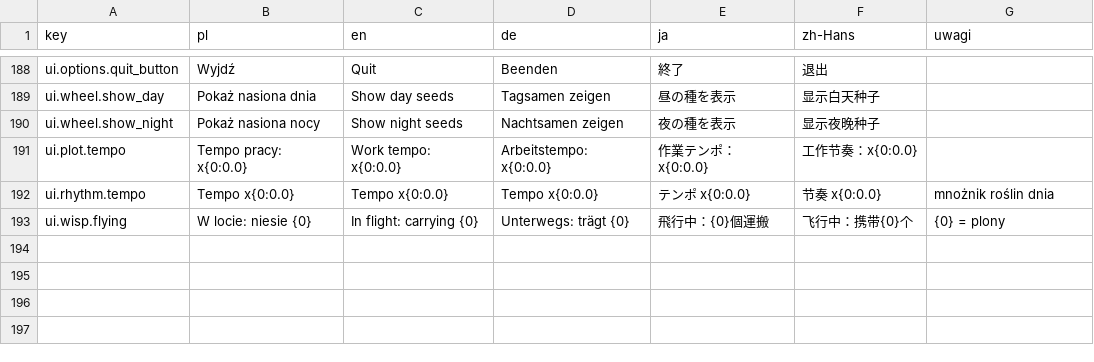
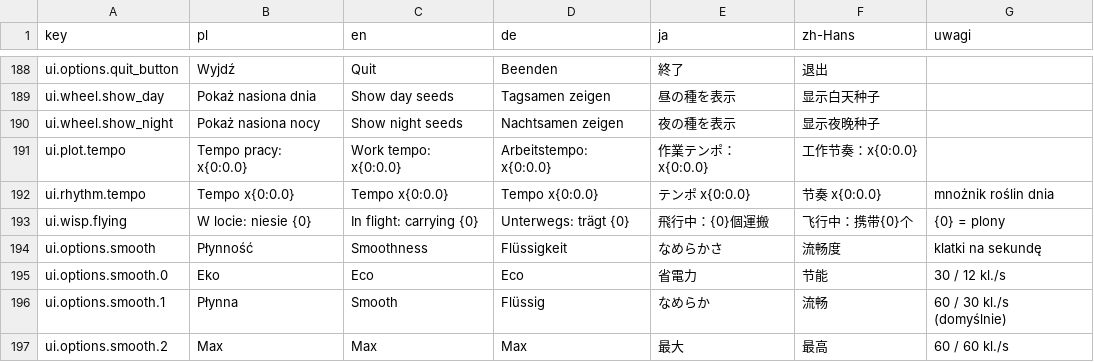
Before and after one commit to Eziek/Eziek, a CSV file: Assets/_Project/Localization/ui.csv, drawn as a sheet; only a part is shown, gaps mark what is left out.

Commit message:
Płynne animacje, widoczna mgła i światło w przezroczystym oknie
- opcja Płynność (Eko 30/12, Płynna 60/30 domyślnie, Max 60/60 kl./s)
- kołysanie roślin, ryby, mgła i snopy światła w płynnym czasie; cząsteczki,
  lot monet, sprężyste pyknięcie rośliny, łódź kupca i łódź wypraw co klatkę
- mgła w przezroczystym oknie: jaśniejsza w nocy, za pasem wody rzadkie
  dryfujące kłęby; poprawka siatki kropek Bayera
- poświata wokół ogników, duszków i run; mocniejsze promienie księżyca
- obiekt LightShafts tworzy się sam, gdy scena go nie ma (materiał z IslandArt)

```diff
--- a/Assets/_Project/Localization/ui.csv
+++ b/Assets/_Project/Localization/ui.csv
@@ -193 +193,5 @@ ui.rhythm.tempo,Tempo x{0:0.0},Tempo x{0:0.0},Tempo x{0:0.0},テンポ x{0:0.0},
 ui.wisp.flying,W locie: niesie {0},In flight: carrying {0},Unterwegs: trägt {0},飛行中：{0}個運搬,飞行中：携带{0}个,{0} = plony
+ui.options.smooth,Płynność,Smoothness,Flüssigkeit,なめらかさ,流畅度,klatki na sekundę
+ui.options.smooth.0,Eko,Eco,Eco,省電力,节能,30 / 12 kl./s
+ui.options.smooth.1,Płynna,Smooth,Flüssig,なめらか,流畅,60 / 30 kl./s (domyślnie)
+ui.options.smooth.2,Max,Max,Max,最大,最高,60 / 60 kl./s
```
Also changed, not shown: 19 other files.
